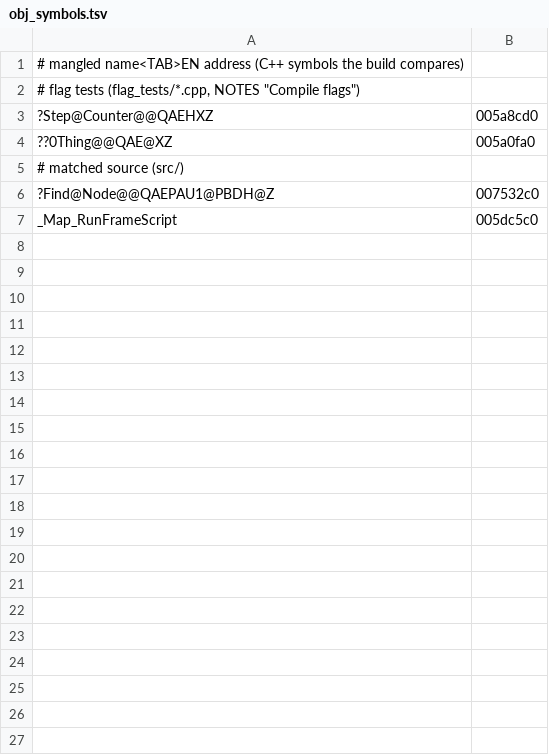
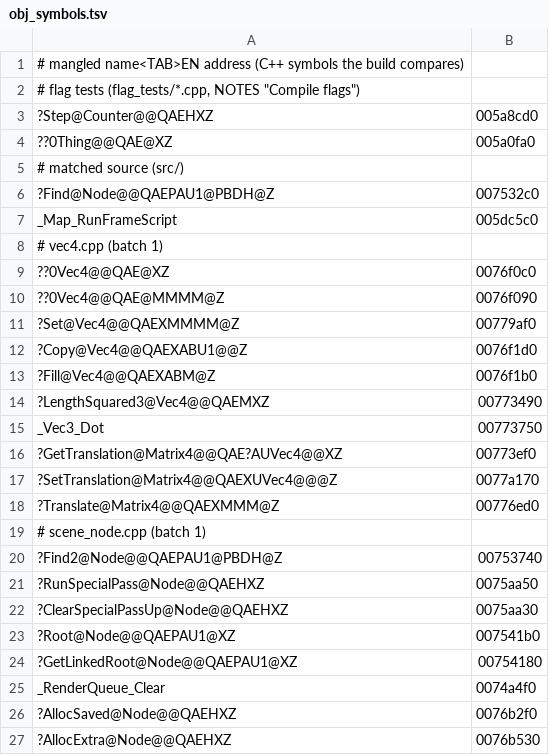
Before and after one commit to ObeseCatLord/Gurumin-Decompilation, a TSV file: decomp_en/obj_symbols.tsv, drawn as a sheet; only a part is shown; the diff covers the shown part only; the diff names each change by its address in the sheet, - before the commit and + after, or states it on an @@ line.

```diff
--- a/decomp_en/obj_symbols.tsv
+++ b/decomp_en/obj_symbols.tsv
+row 8: # vec4.cpp (batch 1)
+row 9: ??0Vec4@@QAE@XZ | 0076f0c0
+row 10: ??0Vec4@@QAE@MMMM@Z | 0076f090
+row 11: ?Set@Vec4@@QAEXMMMM@Z | 00779af0
+row 12: ?Copy@Vec4@@QAEXABU1@@Z | 0076f1d0
+row 13: ?Fill@Vec4@@QAEXABM@Z | 0076f1b0
+row 14: ?LengthSquared3@Vec4@@QAEMXZ | 00773490
+row 15: _Vec3_Dot | 00773750
+row 16: ?GetTranslation@Matrix4@@QAE?AUVec4@@XZ | 00773ef0
+row 17: ?SetTranslation@Matrix4@@QAEXUVec4@@@Z | 0077a170
+row 18: ?Translate@Matrix4@@QAEXMMM@Z | 00776ed0
+row 19: # scene_node.cpp (batch 1)
+row 20: ?Find2@Node@@QAEPAU1@PBDH@Z | 00753740
+row 21: ?RunSpecialPass@Node@@QAEHXZ | 0075aa50
+row 22: ?ClearSpecialPassUp@Node@@QAEHXZ | 0075aa30
+row 23: ?Root@Node@@QAEPAU1@XZ | 007541b0
+row 24: ?GetLinkedRoot@Node@@QAEPAU1@XZ | 00754180
+row 25: _RenderQueue_Clear | 0074a4f0
+row 26: ?AllocSaved@Node@@QAEHXZ | 0076b2f0
+row 27: ?AllocExtra@Node@@QAEHXZ | 0076b530
```
Also changed, not shown: 76 added rows elsewhere in this file, 25 other files.
